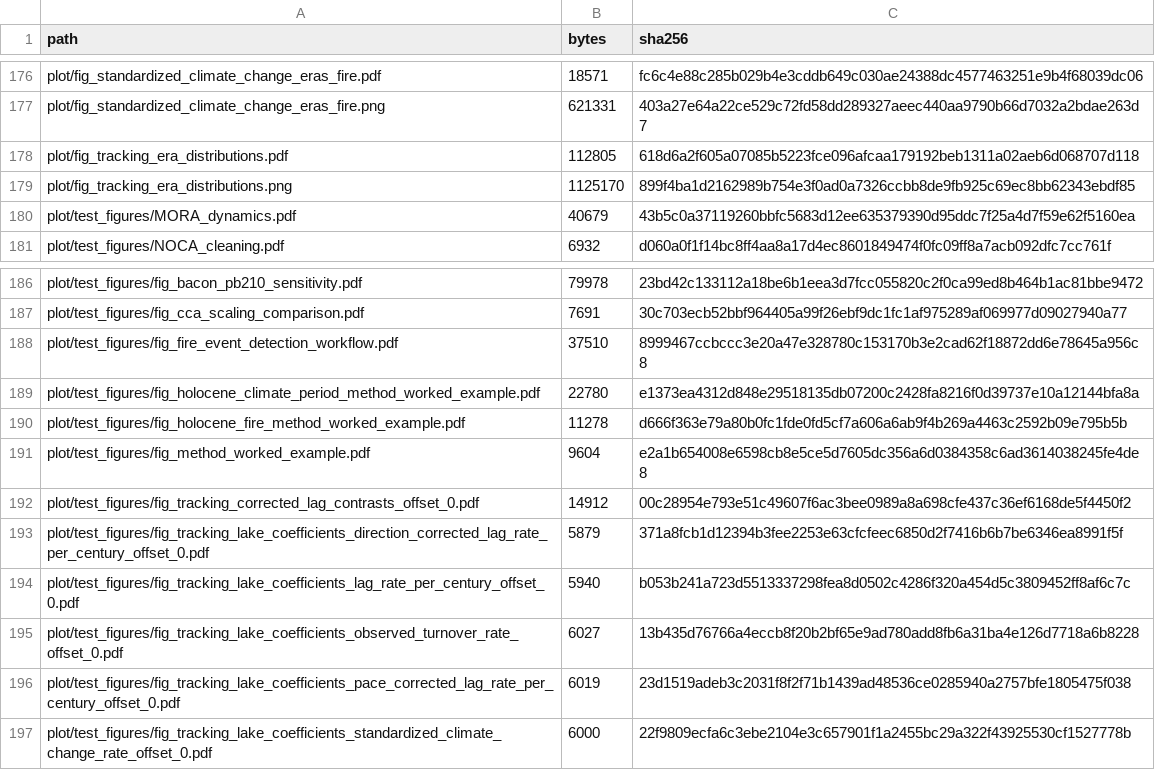
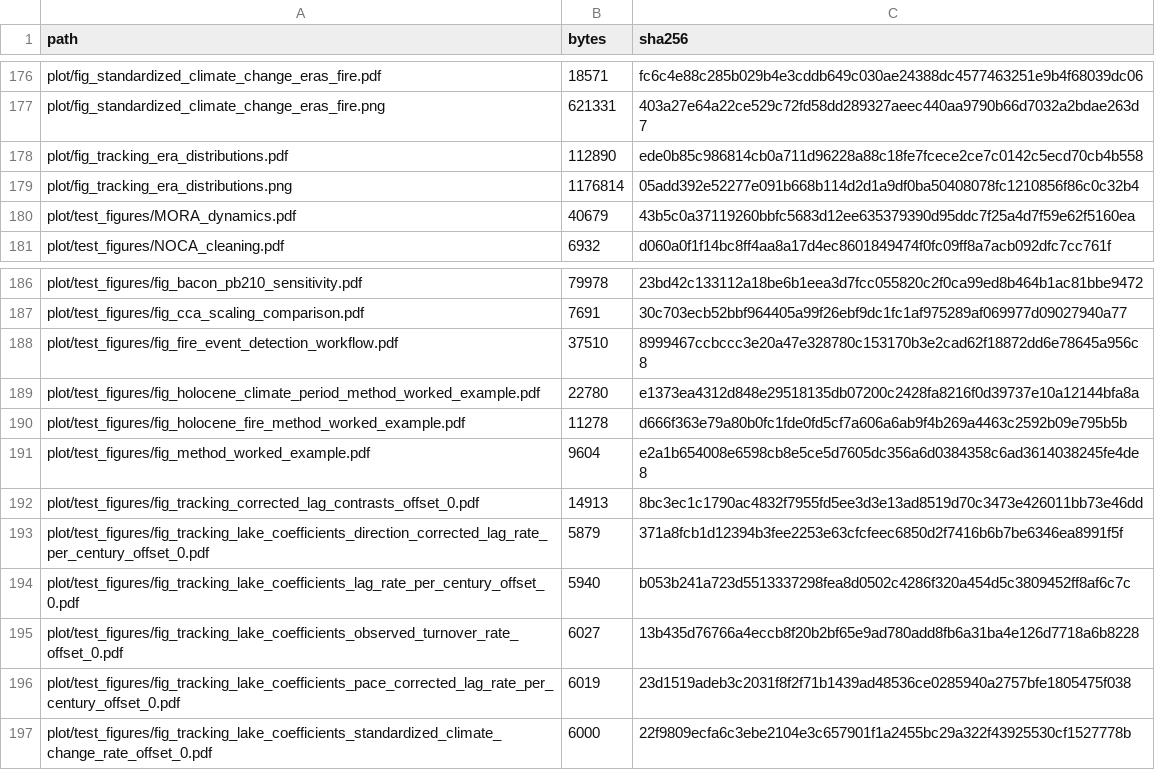
Before and after one commit to billurbektas/PaleoACES, a CSV file: docs/assets/analysis/results.csv, drawn as a sheet; only a part is shown, gaps mark what is left out.

```diff
--- a/docs/assets/analysis/results.csv
+++ b/docs/assets/analysis/results.csv
@@ -177,4 +177,4 @@ plot/fig_standardized_climate_change_eras_fire.pdf,18571,fc6c4e88c285b029b4e3cdd
 plot/fig_standardized_climate_change_eras_fire.png,621331,403a27e64a22ce529c72fd58dd289327aeec440aa9790b66d7032a2bdae263d7
-plot/fig_tracking_era_distributions.pdf,112805,618d6a2f605a07085b5223fce096afcaa179192beb1311a02aeb6d068707d118
-plot/fig_tracking_era_distributions.png,1125170,899f4ba1d2162989b754e3f0ad0a7326ccbb8de9fb925c69ec8bb62343ebdf85
+plot/fig_tracking_era_distributions.pdf,112890,ede0b85c986814cb0a711d96228a88c18fe7fcece2ce7c0142c5ecd70cb4b558
+plot/fig_tracking_era_distributions.png,1176814,05add392e52277e091b668b114d2d1a9df0ba50408078fc1210856f86c0c32b4
 plot/test_figures/MORA_dynamics.pdf,40679,43b5c0a37119260bbfc5683d12ee635379390d95ddc7f25a4d7f59e62f5160ea
@@ -191,3 +191,3 @@ plot/test_figures/fig_holocene_fire_method_worked_example.pdf,11278,d666f363e79a
 plot/test_figures/fig_method_worked_example.pdf,9604,e2a1b654008e6598cb8e5ce5d7605dc356a6d0384358c6ad3614038245fe4de8
-plot/test_figures/fig_tracking_corrected_lag_contrasts_offset_0.pdf,14912,00c28954e793e51c49607f6ac3bee0989a8a698cfe437c36ef6168de5f4450f2
+plot/test_figures/fig_tracking_corrected_lag_contrasts_offset_0.pdf,14913,8bc3ec1c1790ac4832f7955fd5ee3d3e13ad8519d70c3473e426011bb73e46dd
 plot/test_figures/fig_tracking_lake_coefficients_direction_corrected_lag_rate_per_century_offset_0.pdf,5879,371a8fcb1d12394b3fee2253e63cfcfeec6850d2f7416b6b7be6346ea8991f5f
```
Also changed, not shown: docs/assets/analysis/artifacts.csv, docs/assets/analysis/inputs.csv, 10 other files.
